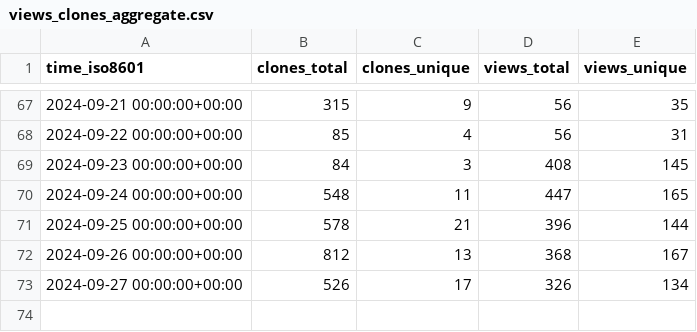
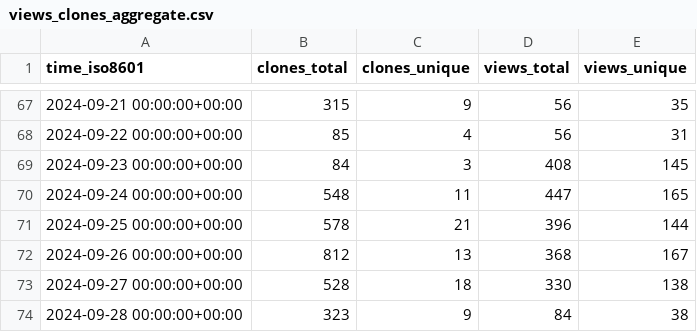
Before and after one commit to parttimenerd/SapMachine-stats, a CSV file: SAP/SapMachine/ghrs-data/views_clones_aggregate.csv, drawn as a sheet; only a part is shown, gaps mark what is left out.

```diff
--- a/SAP/SapMachine/ghrs-data/views_clones_aggregate.csv
+++ b/SAP/SapMachine/ghrs-data/views_clones_aggregate.csv
@@ -72,2 +72,3 @@ time_iso8601,clones_total,clones_unique,views_total,views_unique
 2024-09-26 00:00:00+00:00,812,13,368,167
-2024-09-27 00:00:00+00:00,526,17,326,134
+2024-09-27 00:00:00+00:00,528,18,330,138
+2024-09-28 00:00:00+00:00,323,9,84,38
```
Also changed, not shown: 1 other file.
